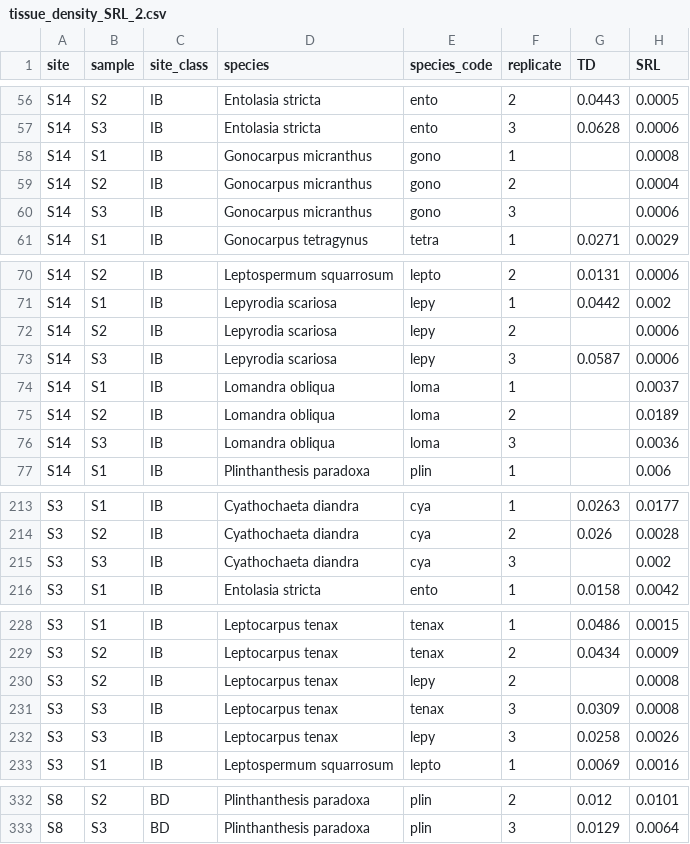
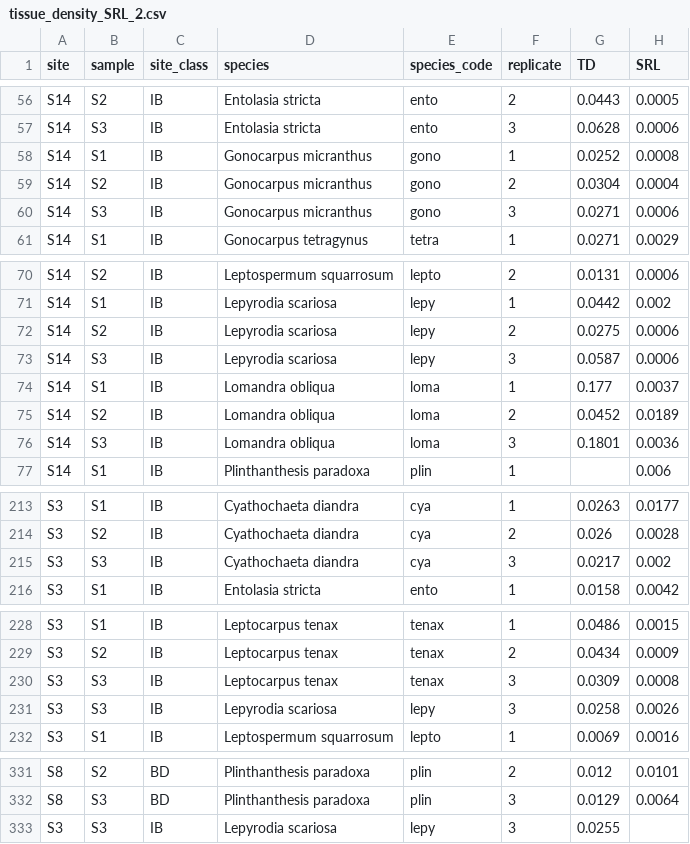
Before and after one commit to cornwell-lab-unsw/jibbon_root_traits, a CSV file: data/tissue_density_SRL_2.csv, drawn as a sheet; only a part is shown, gaps mark what is left out; the diff covers the shown part only.

```diff
--- a/data/tissue_density_SRL_2.csv
+++ b/data/tissue_density_SRL_2.csv
@@ -57,5 +57,5 @@ S14,S2,IB,Entolasia stricta,ento,2,0.0443,0.0005
 S14,S3,IB,Entolasia stricta,ento,3,0.0628,0.0006
-S14,S1,IB,Gonocarpus micranthus,gono,1,,0.0008
-S14,S2,IB,Gonocarpus micranthus,gono,2,,0.0004
-S14,S3,IB,Gonocarpus micranthus,gono,3,,0.0006
+S14,S1,IB,Gonocarpus micranthus,gono,1,0.0252,0.0008
+S14,S2,IB,Gonocarpus micranthus,gono,2,0.0304,0.0004
+S14,S3,IB,Gonocarpus micranthus,gono,3,0.0271,0.0006
 S14,S1,IB,Gonocarpus tetragynus,tetra,1,0.0271,0.0029
@@ -71,7 +71,7 @@ S14,S2,IB,Leptospermum squarrosum,lepto,2,0.0131,0.0006
 S14,S1,IB,Lepyrodia scariosa,lepy,1,0.0442,0.002
-S14,S2,IB,Lepyrodia scariosa,lepy,2,,0.0006
+S14,S2,IB,Lepyrodia scariosa,lepy,2,0.0275,0.0006
 S14,S3,IB,Lepyrodia scariosa,lepy,3,0.0587,0.0006
-S14,S1,IB,Lomandra obliqua,loma,1,,0.0037
-S14,S2,IB,Lomandra obliqua,loma,2,,0.0189
-S14,S3,IB,Lomandra obliqua,loma,3,,0.0036
+S14,S1,IB,Lomandra obliqua,loma,1,0.177,0.0037
+S14,S2,IB,Lomandra obliqua,loma,2,0.0452,0.0189
+S14,S3,IB,Lomandra obliqua,loma,3,0.1801,0.0036
 S14,S1,IB,Plinthanthesis paradoxa,plin,1,,0.006
@@ -214,3 +214,3 @@ S3,S1,IB,Cyathochaeta diandra,cya,1,0.0263,0.0177
 S3,S2,IB,Cyathochaeta diandra,cya,2,0.026,0.0028
-S3,S3,IB,Cyathochaeta diandra,cya,3,,0.002
+S3,S3,IB,Cyathochaeta diandra,cya,3,0.0217,0.002
 S3,S1,IB,Entolasia stricta,ento,1,0.0158,0.0042
@@ -229,5 +229,4 @@ S3,S1,IB,Leptocarpus tenax,tenax,1,0.0486,0.0015
 S3,S2,IB,Leptocarpus tenax,tenax,2,0.0434,0.0009
-S3,S2,IB,Leptocarpus tenax,lepy,2,,0.0008
 S3,S3,IB,Leptocarpus tenax,tenax,3,0.0309,0.0008
-S3,S3,IB,Leptocarpus tenax,lepy,3,0.0258,0.0026
+S3,S3,IB,Lepyrodia scariosa,lepy,3,0.0258,0.0026
 S3,S1,IB,Leptospermum squarrosum,lepto,1,0.0069,0.0016
@@ -333 +332,2 @@ S8,S2,BD,Plinthanthesis paradoxa,plin,2,0.012,0.0101
 S8,S3,BD,Plinthanthesis paradoxa,plin,3,0.0129,0.0064
+S3,S3,IB,Lepyrodia scariosa,lepy,3,0.0255,
```
Also changed, not shown: 1 edited cell elsewhere in this file, data/air_porosity_complete.csv, data/tissue_density_SRL_1.csv.
